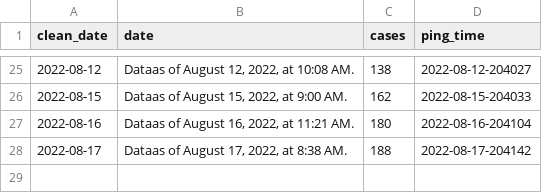
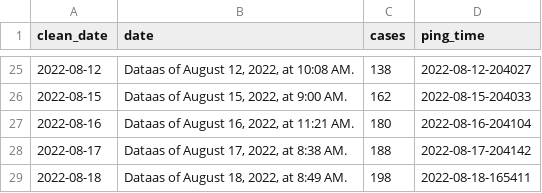
Before and after one commit to wf-id/nc-mpx, a CSV file: data/mpx.csv, drawn as a sheet; only a part is shown, gaps mark what is left out; the diff names each change by its address in the sheet, - before the commit and + after, or states it on an @@ line.

```diff
--- a/data/mpx.csv
+++ b/data/mpx.csv
+row 29: 2022-08-18 | Dataas of August 18, 2022, at 8:49 AM. | 198 | 2022-08-18-165411
```
Also changed, not shown: 4 other files.
